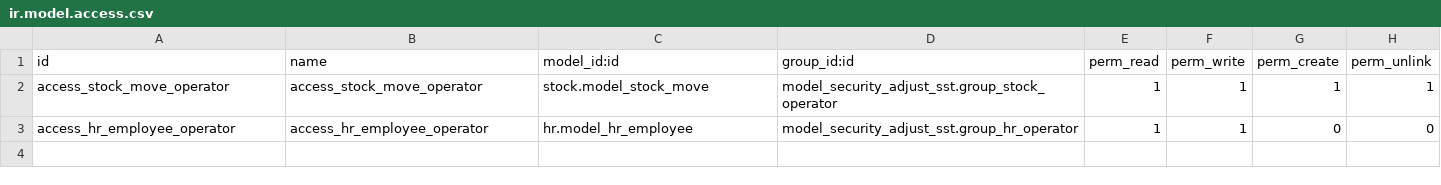
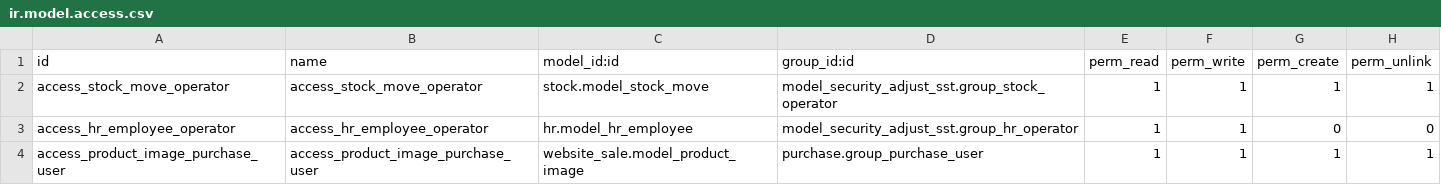
Before and after one commit to qrtl/sst-custom, a CSV file: model_security_adjust_sst/security/ir.model.access.csv, drawn as a sheet; the diff names each change by its address in the sheet, - before the commit and + after, or states it on an @@ line.

Commit message:
[IMP] Add product.image access right to purchase user

```diff
--- a/model_security_adjust_sst/security/ir.model.access.csv
+++ b/model_security_adjust_sst/security/ir.model.access.csv
+row 4: access_product_image_purchase_user | access_product_image_purchase_user | website_sale.model_product_image | purchase.group_purchase_user | 1 | 1 | 1 | 1
```
Also changed, not shown: 1 other file.
